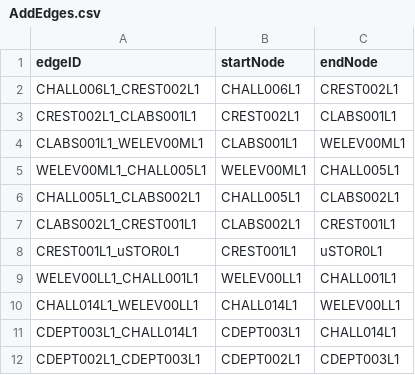
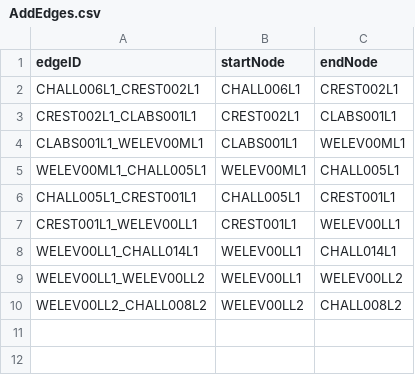
Before and after one commit to CS3733-D22-Team-U/CS3733-D22-Team-U-Final-Iteration, a CSV file: src/main/resources/edu/wpi/cs3733/D22/teamU/csvTables/AddEdges.csv, drawn as a sheet.

```diff
--- a/src/main/resources/edu/wpi/cs3733/D22/teamU/csvTables/AddEdges.csv
+++ b/src/main/resources/edu/wpi/cs3733/D22/teamU/csvTables/AddEdges.csv
@@ -5,8 +5,6 @@ CLABS001L1_WELEV00ML1,CLABS001L1,WELEV00ML1
 WELEV00ML1_CHALL005L1,WELEV00ML1,CHALL005L1
-CHALL005L1_CLABS002L1,CHALL005L1,CLABS002L1
-CLABS002L1_CREST001L1,CLABS002L1,CREST001L1
-CREST001L1_uSTOR0L1,CREST001L1,uSTOR0L1
-WELEV00LL1_CHALL001L1,WELEV00LL1,CHALL001L1
-CHALL014L1_WELEV00LL1,CHALL014L1,WELEV00LL1
-CDEPT003L1_CHALL014L1,CDEPT003L1,CHALL014L1
-CDEPT002L1_CDEPT003L1,CDEPT002L1,CDEPT003L1
+CHALL005L1_CREST001L1,CHALL005L1,CREST001L1
+CREST001L1_WELEV00LL1,CREST001L1,WELEV00LL1
+WELEV00LL1_CHALL014L1,WELEV00LL1,CHALL014L1
+WELEV00LL1_WELEV00LL2,WELEV00LL1,WELEV00LL2
+WELEV00LL2_CHALL008L2,WELEV00LL2,CHALL008L2
```
Also changed, not shown: csvTables/AddEdges.csv, 2 other files.
